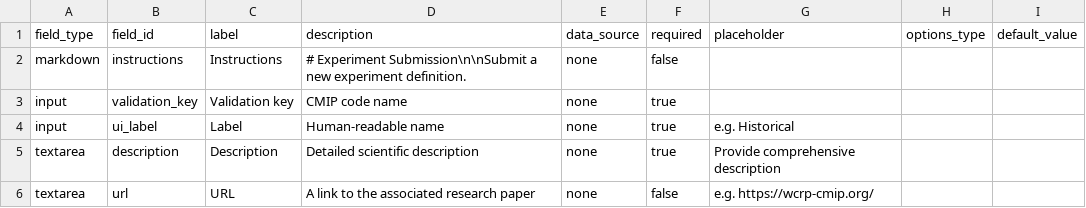
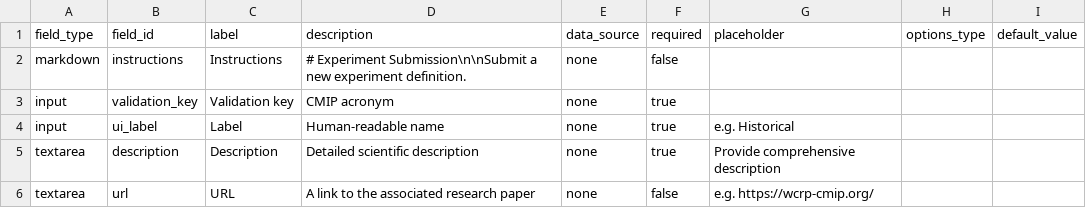
Before and after one commit to mo-laurenboon/WCRP-universe-template-generation-workflow, a CSV file: master_csv_template.csv, drawn as a sheet; only a part is shown.

Commit message:
variable description updated

```diff
--- a/master_csv_template.csv
+++ b/master_csv_template.csv
@@ -2,3 +2,3 @@ field_type,field_id,label,description,data_source,required,placeholder,options_t
 markdown,instructions,Instructions,"# Experiment Submission\n\nSubmit a new experiment definition.",none,false,"","",""
-input,validation_key,Validation key,"CMIP code name",none,true,"","",""
+input,validation_key,Validation key,"CMIP acronym",none,true,"","",""
 input,ui_label,Label,"Human-readable name",none,true,e.g. Historical,"",""
```
